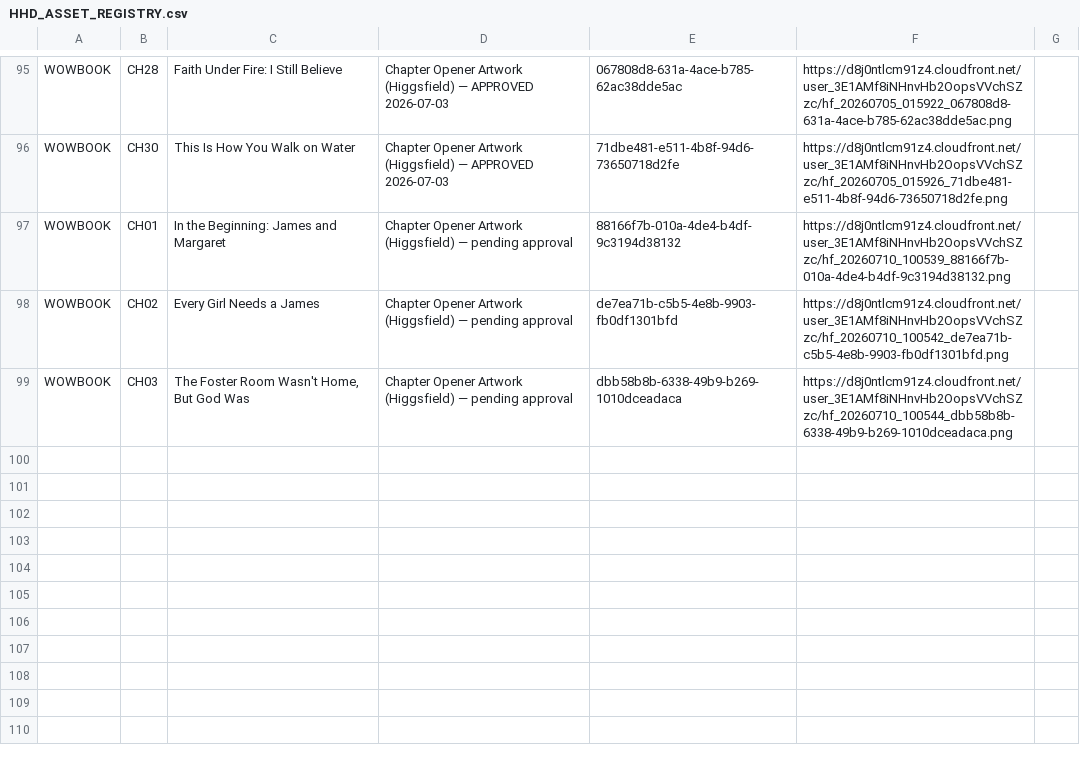
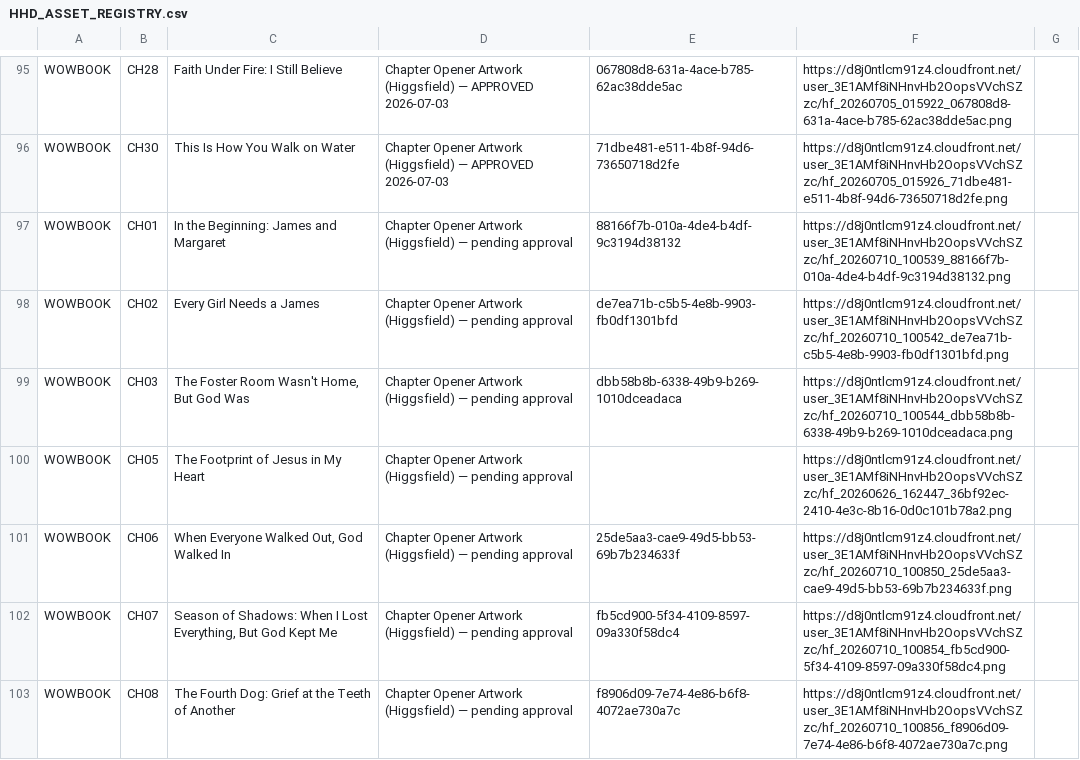
Before and after one commit to hallgross/Onedrive_Folder_Scripts, a CSV file: HHD_ASSET_REGISTRY.csv, drawn as a sheet; only a part is shown, gaps mark what is left out; the diff names each change by its address in the sheet, - before the commit and + after, or states it on an @@ line.

```diff
--- a/HHD_ASSET_REGISTRY.csv
+++ b/HHD_ASSET_REGISTRY.csv
+row 100: WOWBOOK | CH05 | The Footprint of Jesus in My Heart | Chapter Opener Artwork (Higgsfield) — pending approval |  | https://d8j0ntlcm91z4.cloudfront.net/user_3E1AMf8iNHnvHb2OopsVVchSZzc/hf_20260626_162447_36bf92ec-2410-4e3c-8b16-0d0c101b78a2.png
+row 101: WOWBOOK | CH06 | When Everyone Walked Out, God Walked In | Chapter Opener Artwork (Higgsfield) — pending approval | 25de5aa3-cae9-49d5-bb53-69b7b234633f | https://d8j0ntlcm91z4.cloudfront.net/user_3E1AMf8iNHnvHb2OopsVVchSZzc/hf_20260710_100850_25de5aa3-cae9-49d5-bb53-69b7b234633f.png
+row 102: WOWBOOK | CH07 | Season of Shadows: When I Lost Everything, But God Kept Me | Chapter Opener Artwork (Higgsfield) — pending approval | fb5cd900-5f34-4109-8597-09a330f58dc4 | https://d8j0ntlcm91z4.cloudfront.net/user_3E1AMf8iNHnvHb2OopsVVchSZzc/hf_20260710_100854_fb5cd900-5f34-4109-8597-09a330f58dc4.png
+row 103: WOWBOOK | CH08 | The Fourth Dog: Grief at the Teeth of Another | Chapter Opener Artwork (Higgsfield) — pending approval | f8906d09-7e74-4e86-b6f8-4072ae730a7c | https://d8j0ntlcm91z4.cloudfront.net/user_3E1AMf8iNHnvHb2OopsVVchSZzc/hf_20260710_100856_f8906d09-7e74-4e86-b6f8-4072ae730a7c.png
```
Also changed, not shown: 1 other file.
